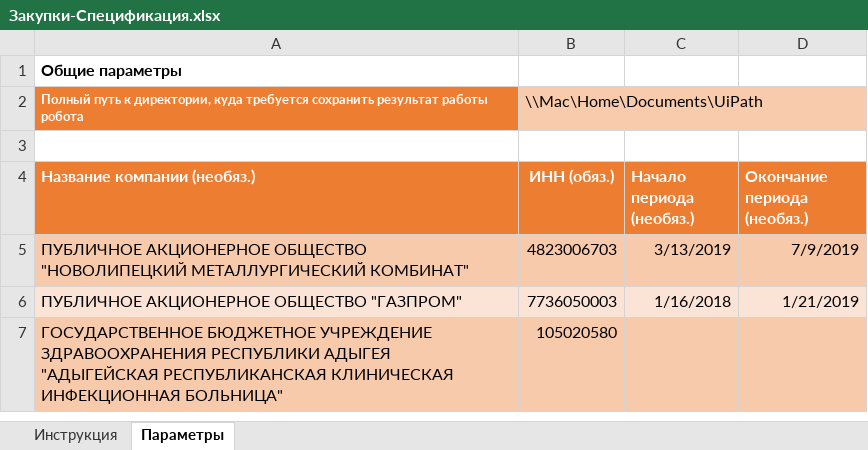
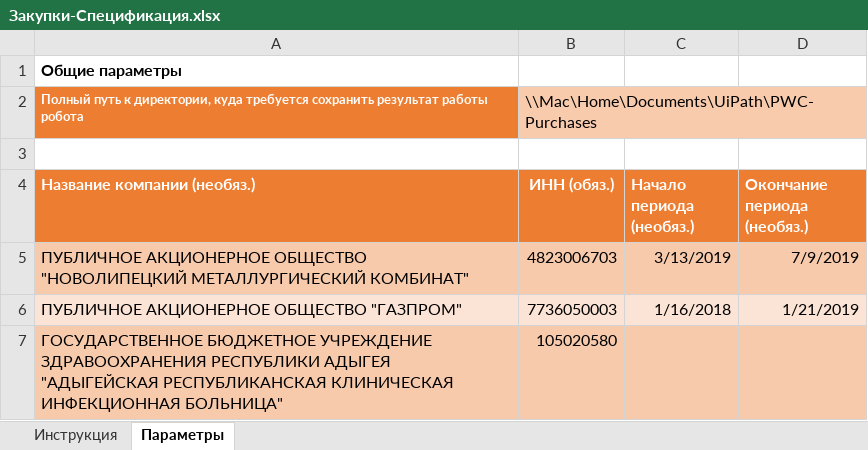
Before and after one commit to Al-Dani/PWC-Purchases, an Excel workbook: Закупки-Спецификация.xlsx, sheet Параметры, drawn as a sheet; values as stored, in another font and other column widths than the file's, no borders; table styles not drawn; the diff names each change by its address in the sheet, - before the commit and + after, or states it on an @@ line.

```diff
--- a/Закупки-Спецификация.xlsx (sheet Параметры)
+++ b/Закупки-Спецификация.xlsx (sheet Параметры)
-B2 (ИНН (обяз.)): \\Mac\Home\Documents\UiPath
+B2 (ИНН (обяз.)): \\Mac\Home\Documents\UiPath\PWC-Purchases
```
Also changed, not shown: Purchase requests result.xlsx, 2 other files.
